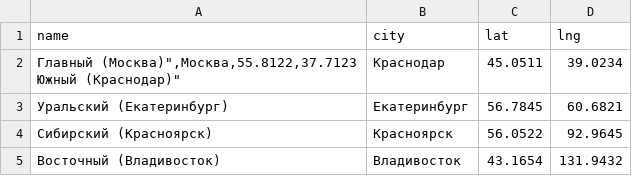
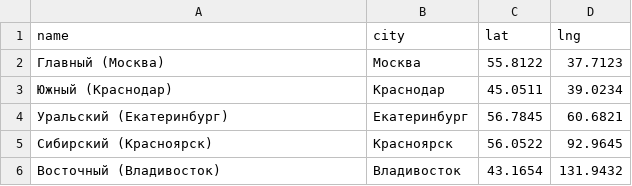
Before and after one commit to ValeriyTm/Cybersite-2077, a CSV file: packages/database/prisma/data/warehouses.csv, drawn as a sheet; addresses are those after the commit; ↵ is a line break in a cell; the diff names each change by its address in the sheet, - before the commit and + after, or states it on an @@ line.

```diff
--- a/packages/database/prisma/data/warehouses.csv
+++ b/packages/database/prisma/data/warehouses.csv
+row 2: Главный (Москва) | Москва | 55.8122 | 37.7123
-A3 (name): Главный (Москва)",Москва,55.8122,37.7123 ↵ Южный (Краснодар)"
+A3 (name): Южный (Краснодар)
```
Also changed, not shown: 1 other file.
